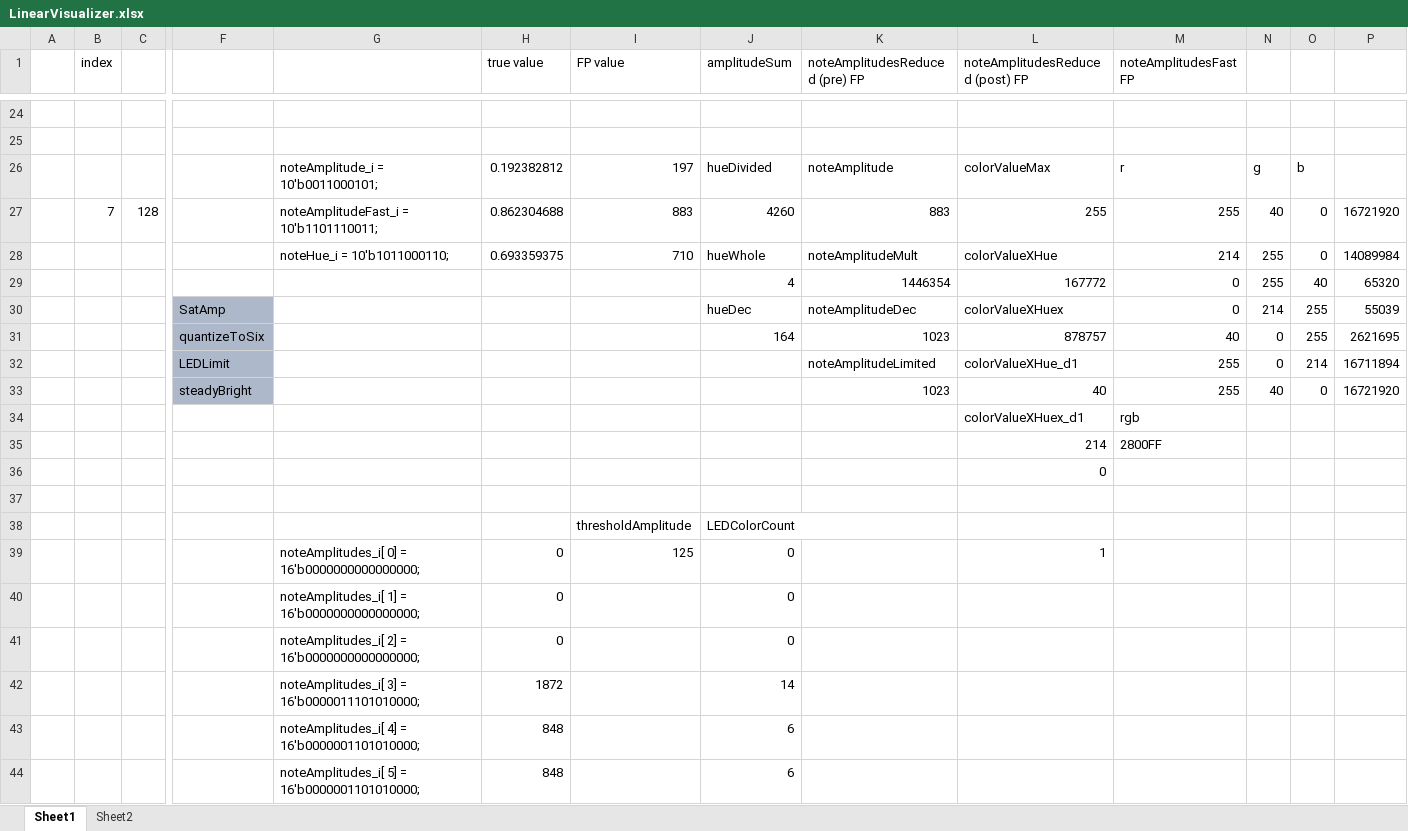
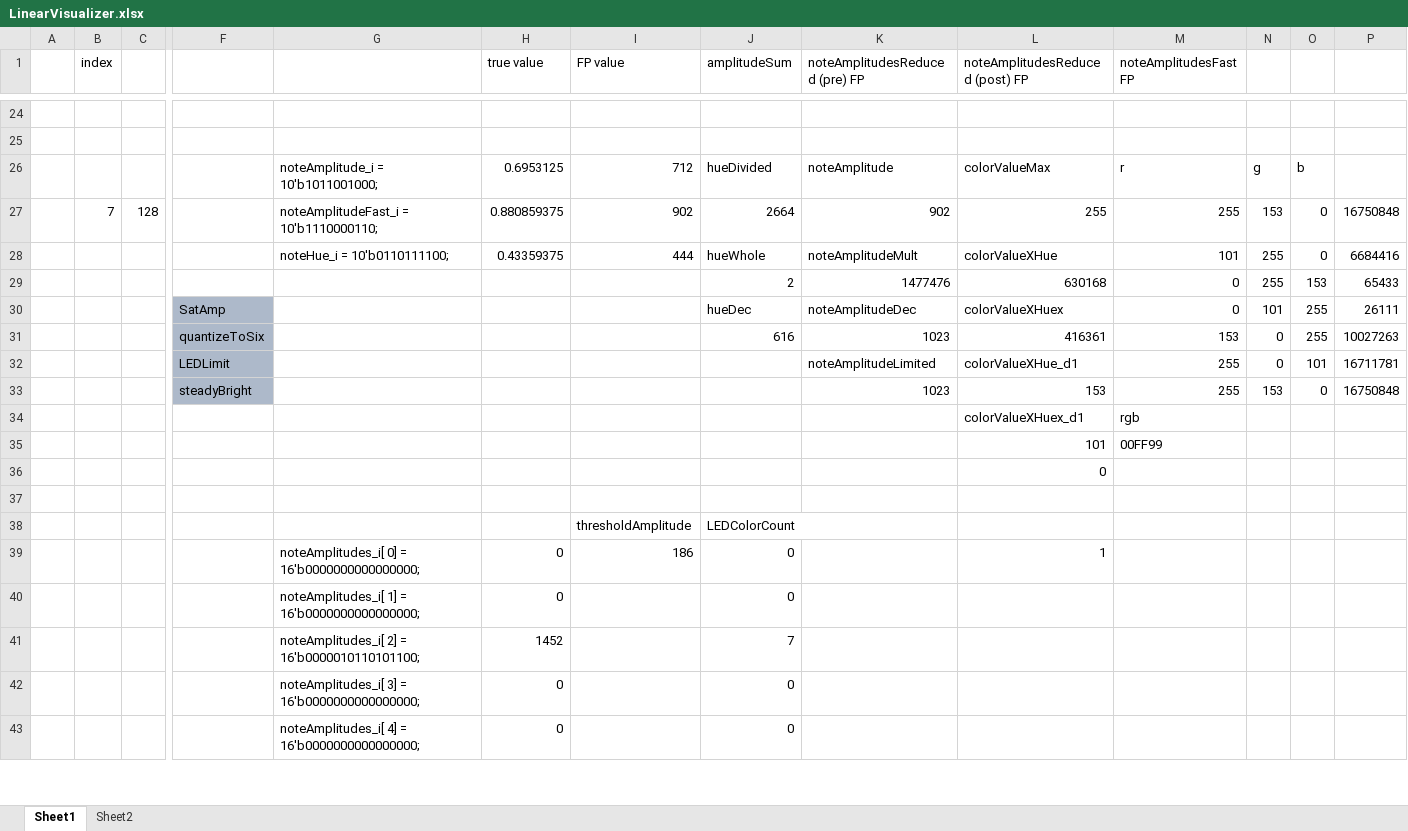
Before and after one commit to CaiB/CCHW, an Excel workbook: other/LinearVisualizer.xlsx, sheet Sheet1, drawn as a sheet; only a part is shown, gaps mark what is left out; values as stored, in another font and other column widths than the file's, no borders; removed rows and columns are numbered as before the commit, all else as after; rows hold the shown columns only; the diff covers the shown part only; the diff names each change by its address in the sheet, - before the commit and + after, or states it on an @@ line.

```diff
--- a/other/LinearVisualizer.xlsx (sheet Sheet1)
+++ b/other/LinearVisualizer.xlsx (sheet Sheet1)
-G26: noteAmplitude_i = 10'b0011000101;
+G26: noteAmplitude_i = 10'b1011001000;
-H26 (true value): 0.192382812
+H26 (true value): 0.6953125
-I26 (FP value): 197
+I26 (FP value): 712
-row 27:  | 7 | 128 |  | noteAmplitudeFast_i = 10'b1101110011; | 0.862304688 | 883 | 4260 | 883 | 255 | 255 | 40 | 0 | 16721920
+row 27:  | 7 | 128 |  | noteAmplitudeFast_i = 10'b1110000110; | 0.880859375 | 902 | 2664 | 902 | 255 | 255 | 153 | 0 | 16750848
-G28: noteHue_i = 10'b1011000110;
+G28: noteHue_i = 10'b0110111100;
-H28 (true value): 0.693359375
+H28 (true value): 0.43359375
-I28 (FP value): 710
+I28 (FP value): 444
-M28 (noteAmplitudesFast FP): 214
+M28 (noteAmplitudesFast FP): 101
-P28: 14089984
+P28: 6684416
-row 29:  |  |  |  |  |  |  | 4 | 1446354 | 167772 | 0 | 255 | 40 | 65320
+row 29:  |  |  |  |  |  |  | 2 | 1477476 | 630168 | 0 | 255 | 153 | 65433
-N30: 214
+N30: 101
-P30: 55039
+P30: 26111
-J31 (amplitudeSum): 164
+J31 (amplitudeSum): 616
-L31 (noteAmplitudesReduced (post) FP): 878757
+L31 (noteAmplitudesReduced (post) FP): 416361
-M31 (noteAmplitudesFast FP): 40
+M31 (noteAmplitudesFast FP): 153
-P31: 2621695
+P31: 10027263
-O32: 214
+O32: 101
-P32: 16711894
+P32: 16711781
-L33 (noteAmplitudesReduced (post) FP): 40
+L33 (noteAmplitudesReduced (post) FP): 153
-N33: 40
+N33: 153
-P33: 16721920
+P33: 16750848
-row 35:  |  |  |  |  |  |  |  |  | 214 | 2800FF
+row 35:  |  |  |  |  |  |  |  |  | 101 | 00FF99
-I39 (FP value): 125
+I39 (FP value): 186
+row 41:  |  |  |  | noteAmplitudes_i[ 2] = 16'b0000010110101100; | 1452 |  | 7
-G42: noteAmplitudes_i[ 2] = 16'b0000000000000000;
+G42: noteAmplitudes_i[ 3] = 16'b0000000000000000;
-row 42:  |  |  |  | noteAmplitudes_i[ 3] = 16'b0000011101010000; | 1872 |  | 14
-row 43:  |  |  |  | noteAmplitudes_i[ 4] = 16'b0000001101010000; | 848 |  | 6
-row 44:  |  |  |  | noteAmplitudes_i[ 5] = 16'b0000001101010000; | 848 |  | 6
+row 43:  |  |  |  | noteAmplitudes_i[ 4] = 16'b0000000000000000; | 0 |  | 0
```
Also changed, not shown: 6 added rows, 5 removed rows and 92 edited cells elsewhere in this sheet, formulas that keep their value, 3 other files.
